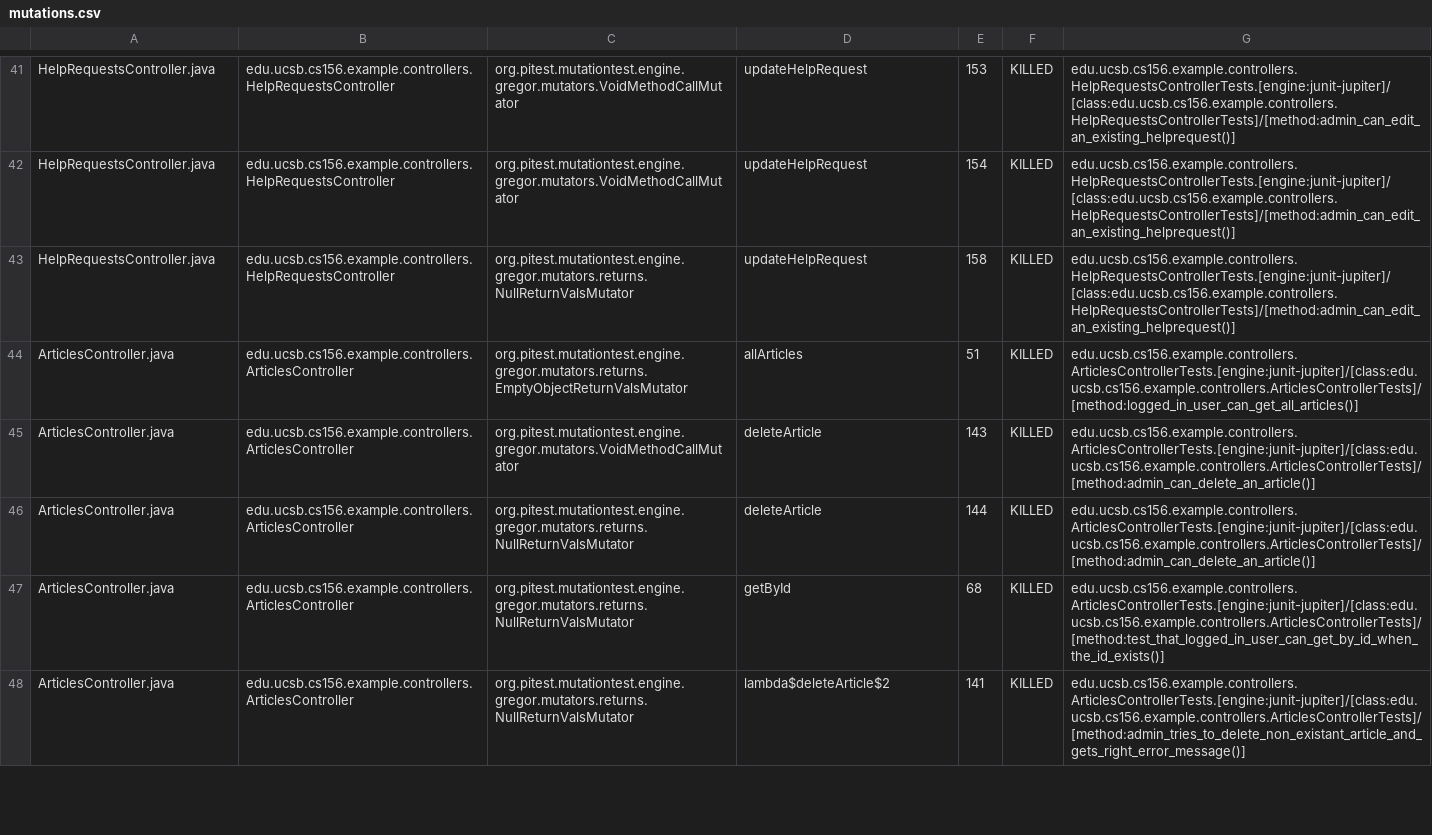
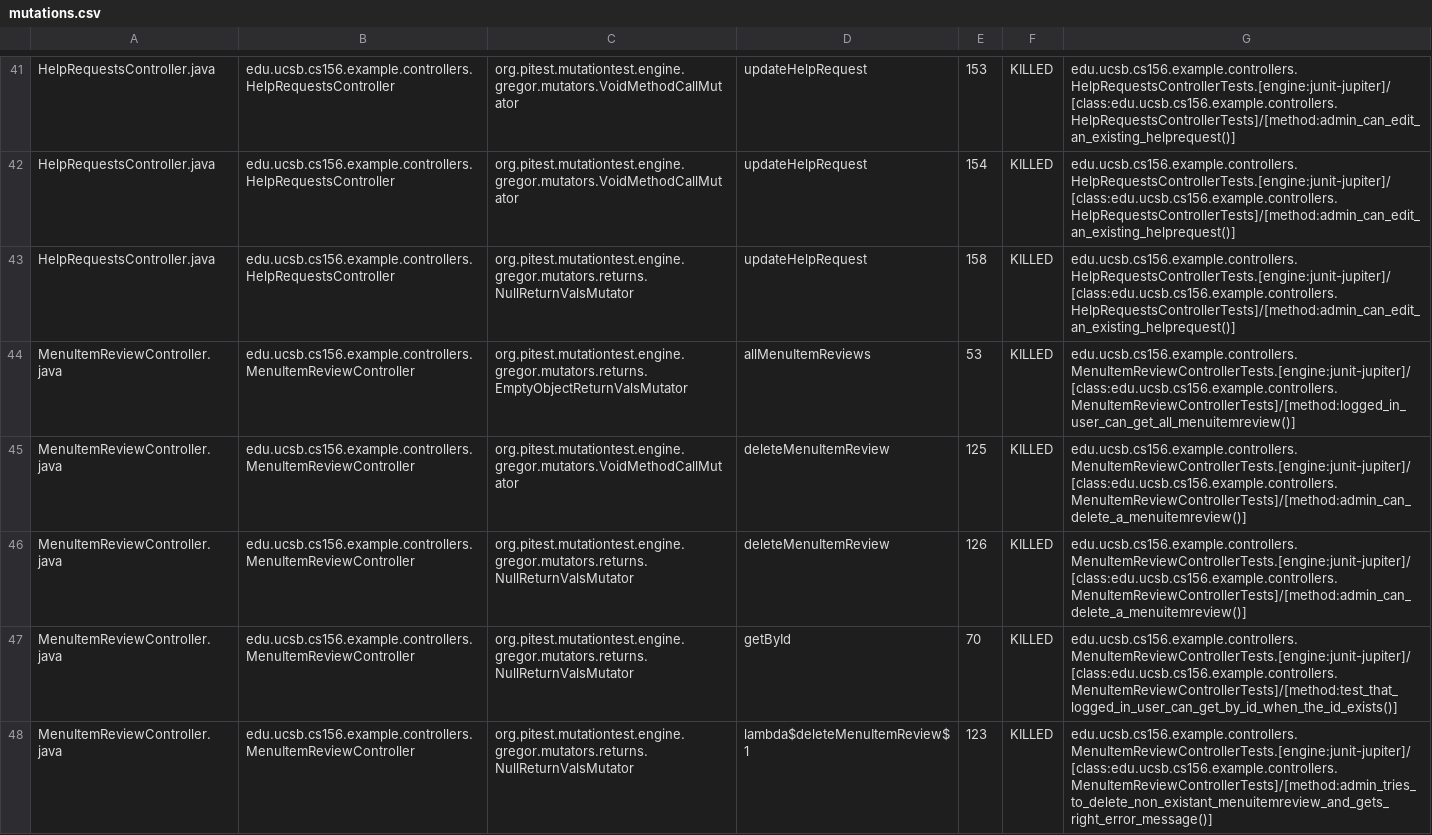
Before and after one commit to ucsb-cs156-s25/team01-s25-08, a CSV file: pitest/mutations.csv, drawn as a sheet; only a part is shown, gaps mark what is left out; the shorter side is filled out with more unchanged rows; the diff covers the shown part only.

Commit message:
Deploying to gh-pages from @ ucsb-cs156-s25/team01-s25-08@ffb4542b96e07dca1166114a81d1a37717e66070 🚀

```diff
--- a/pitest/mutations.csv
+++ b/pitest/mutations.csv
@@ -43 +43,6 @@ HelpRequestsController.java,edu.ucsb.cs156.example.controllers.HelpRequestsContr
 HelpRequestsController.java,edu.ucsb.cs156.example.controllers.HelpRequestsController,org.pitest.mutationtest.engine.gregor.mutators.returns.NullReturnValsMutator,updateHelpRequest,158,KILLED,edu.ucsb.cs156.example.controllers.HelpRequestsControllerTests.[engine:junit-jupiter]/[class:edu.ucsb.cs156.example.controllers.HelpRequestsControllerTests]/[method:admin_can_edit_an_existing_helprequest()]
+MenuItemReviewController.java,edu.ucsb.cs156.example.controllers.MenuItemReviewController,org.pitest.mutationtest.engine.gregor.mutators.returns.EmptyObjectReturnValsMutator,allMenuItemReviews,53,KILLED,edu.ucsb.cs156.example.controllers.MenuItemReviewControllerTests.[engine:junit-jupiter]/[class:edu.ucsb.cs156.example.controllers.MenuItemReviewControllerTests]/[method:logged_in_user_can_get_all_menuitemreview()]
+MenuItemReviewController.java,edu.ucsb.cs156.example.controllers.MenuItemReviewController,org.pitest.mutationtest.engine.gregor.mutators.VoidMethodCallMutator,deleteMenuItemReview,125,KILLED,edu.ucsb.cs156.example.controllers.MenuItemReviewControllerTests.[engine:junit-jupiter]/[class:edu.ucsb.cs156.example.controllers.MenuItemReviewControllerTests]/[method:admin_can_delete_a_menuitemreview()]
+MenuItemReviewController.java,edu.ucsb.cs156.example.controllers.MenuItemReviewController,org.pitest.mutationtest.engine.gregor.mutators.returns.NullReturnValsMutator,deleteMenuItemReview,126,KILLED,edu.ucsb.cs156.example.controllers.MenuItemReviewControllerTests.[engine:junit-jupiter]/[class:edu.ucsb.cs156.example.controllers.MenuItemReviewControllerTests]/[method:admin_can_delete_a_menuitemreview()]
+MenuItemReviewController.java,edu.ucsb.cs156.example.controllers.MenuItemReviewController,org.pitest.mutationtest.engine.gregor.mutators.returns.NullReturnValsMutator,getById,70,KILLED,edu.ucsb.cs156.example.controllers.MenuItemReviewControllerTests.[engine:junit-jupiter]/[class:edu.ucsb.cs156.example.controllers.MenuItemReviewControllerTests]/[method:test_that_logged_in_user_can_get_by_id_when_the_id_exists()]
+MenuItemReviewController.java,edu.ucsb.cs156.example.controllers.MenuItemReviewController,org.pitest.mutationtest.engine.gregor.mutators.returns.NullReturnValsMutator,lambda$deleteMenuItemReview$1,123,KILLED,edu.ucsb.cs156.example.controllers.MenuItemReviewControllerTests.[engine:junit-jupiter]/[class:edu.ucsb.cs156.example.controllers.MenuItemReviewControllerTests]/[method:admin_tries_to_delete_non_existant_menuitemreview_and_gets_right_error_message()]
```
Also changed, not shown: 7 added rows, 7 removed rows, 7 moved rows and 8 edited cells elsewhere in this file, 23 other files.
